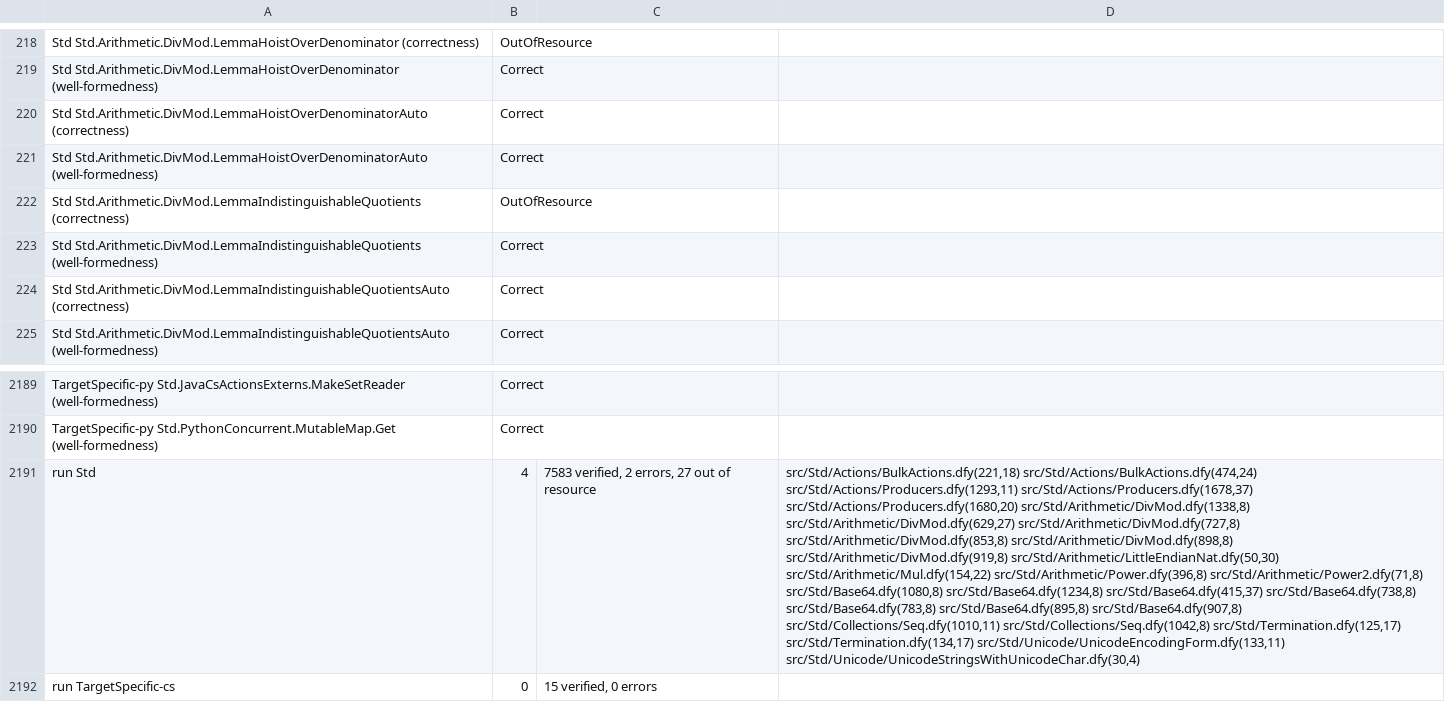
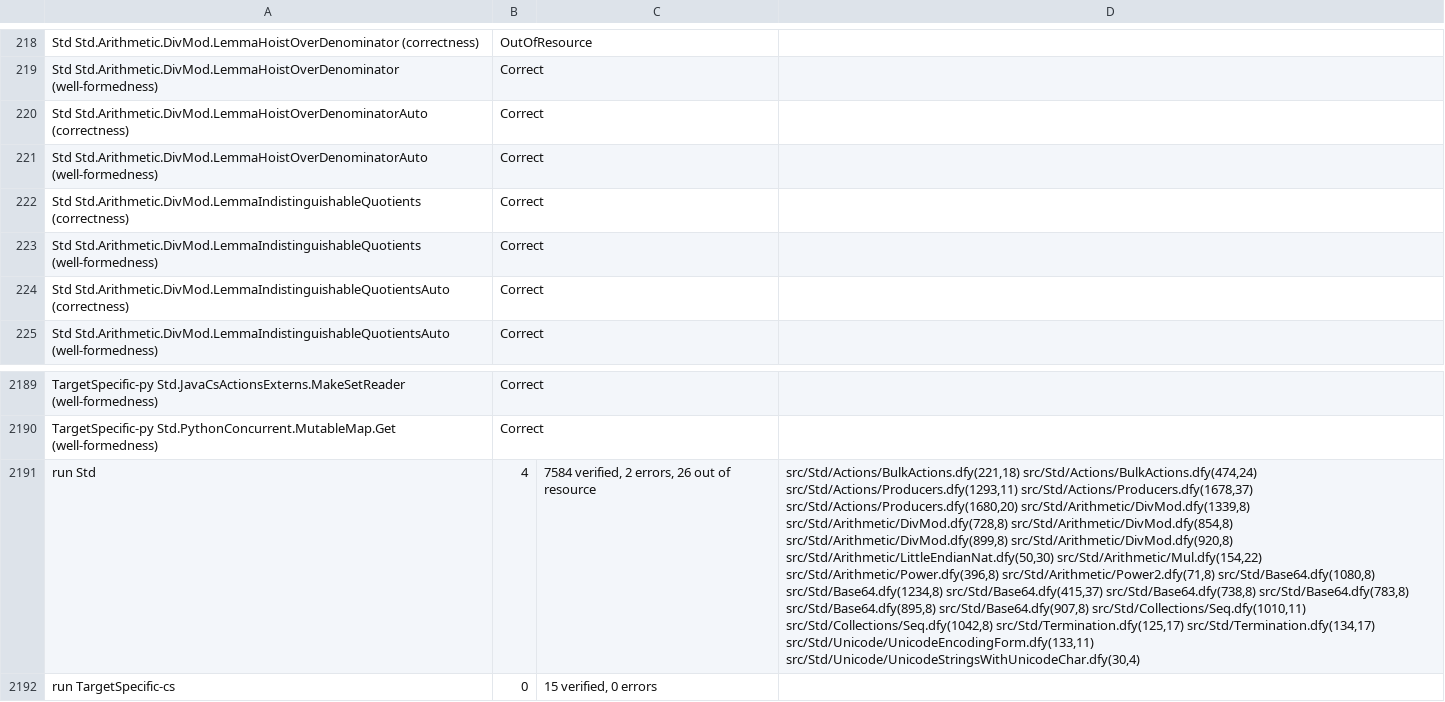
Before and after one commit to erniecohen/dafny, a TSV file: .github/review/expected-std-verdicts-z3-5.1.0.tsv, drawn as a sheet; only a part is shown, gaps mark what is left out; the diff names each change by its address in the sheet, - before the commit and + after, or states it on an @@ line.

Commit message:
Record the measured quotient-proof verdict improvement
The official comparison recorded in run 37104016524 fails on exactly two of 2197 rows for each solver. LemmaIndistinguishableQuotients correctness changes from OutOfResource to Correct after the separately reviewed concrete quotient/remainder proof. The Std aggregate gains that verified check and loses its resource failure; later DivMod diagnostic positions move by one source line. Preserve the existing MultiplyDivideLt error under 4.12.1 and every other 5.1 failure. No other declaration verdict, expected negative outcome, solver setting, or resource budget is changed.

```diff
--- a/.github/review/expected-std-verdicts-z3-5.1.0.tsv
+++ b/.github/review/expected-std-verdicts-z3-5.1.0.tsv
-B222: OutOfResource
+B222: Correct
-C2191: 7583 verified, 2 errors, 27 out of resource
+C2191: 7584 verified, 2 errors, 26 out of resource
-D2191: …src/Std/Actions/Producers.dfy(1678,37) src/Std/Actions/Producers.dfy(1680,20) src/Std/Arithmetic/DivMod.dfy(1338,8) src/Std/Arithmetic/DivMod.dfy(629,27) src/Std/Arithmetic/DivMod.dfy(727,8) src/Std/Arithmetic/DivMod.dfy(853,8) src/Std/Arithmetic/DivMod.dfy(898,8) src/Std/Arithmetic/DivMod.dfy(919,8) src/Std/Arithmetic/LittleEndianNat.dfy(50,30) src/Std/Arithmetic/Mul.dfy(154,22)…
+D2191: …src/Std/Actions/Producers.dfy(1678,37) src/Std/Actions/Producers.dfy(1680,20) src/Std/Arithmetic/DivMod.dfy(1339,8) src/Std/Arithmetic/DivMod.dfy(728,8) src/Std/Arithmetic/DivMod.dfy(854,8) src/Std/Arithmetic/DivMod.dfy(899,8) src/Std/Arithmetic/DivMod.dfy(920,8) src/Std/Arithmetic/LittleEndianNat.dfy(50,30) src/Std/Arithmetic/Mul.dfy(154,22)…
```
